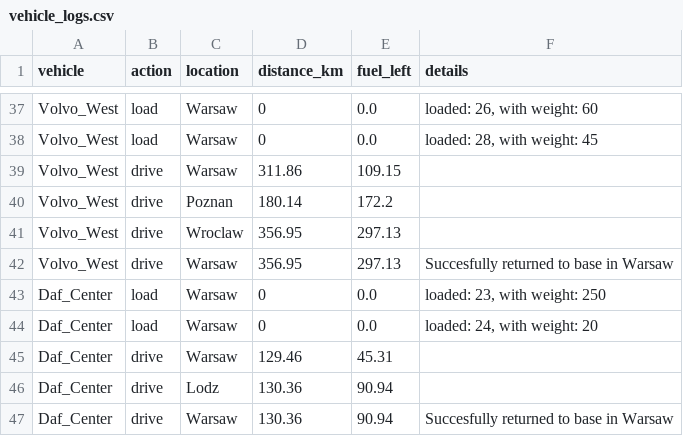
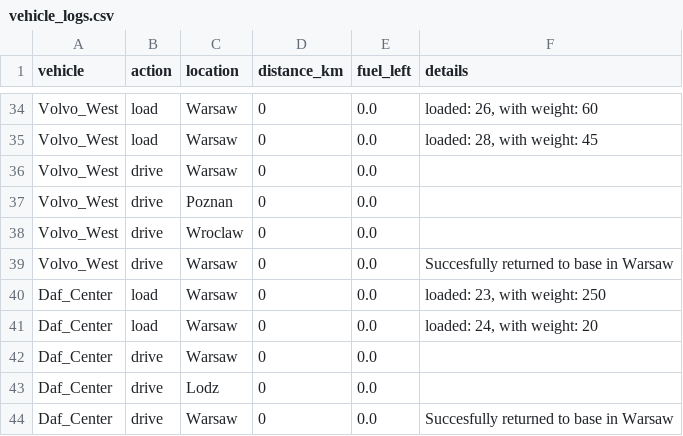
Before and after one commit to Kami516/Automated-Fleet-Dispatch-Analytics-System, a CSV file: data/vehicle_logs.csv, drawn as a sheet; only a part is shown, gaps mark what is left out; the diff covers the shown part only.

```diff
--- a/data/vehicle_logs.csv
+++ b/data/vehicle_logs.csv
@@ -38,10 +35,10 @@ Volvo_West,load,Warsaw,0,0.0,"loaded: 26, with weight: 60"
 Volvo_West,load,Warsaw,0,0.0,"loaded: 28, with weight: 45"
-Volvo_West,drive,Warsaw,311.86,109.15,
-Volvo_West,drive,Poznan,180.14,172.2,
-Volvo_West,drive,Wroclaw,356.95,297.13,
-Volvo_West,drive,Warsaw,356.95,297.13,Succesfully returned to base in Warsaw
+Volvo_West,drive,Warsaw,0,0.0,
+Volvo_West,drive,Poznan,0,0.0,
+Volvo_West,drive,Wroclaw,0,0.0,
+Volvo_West,drive,Warsaw,0,0.0,Succesfully returned to base in Warsaw
 Daf_Center,load,Warsaw,0,0.0,"loaded: 23, with weight: 250"
 Daf_Center,load,Warsaw,0,0.0,"loaded: 24, with weight: 20"
-Daf_Center,drive,Warsaw,129.46,45.31,
-Daf_Center,drive,Lodz,130.36,90.94,
-Daf_Center,drive,Warsaw,130.36,90.94,Succesfully returned to base in Warsaw
+Daf_Center,drive,Warsaw,0,0.0,
+Daf_Center,drive,Lodz,0,0.0,
+Daf_Center,drive,Warsaw,0,0.0,Succesfully returned to base in Warsaw
```
Also changed, not shown: 3 removed rows and 28 edited cells elsewhere in this file, 13 other files.
